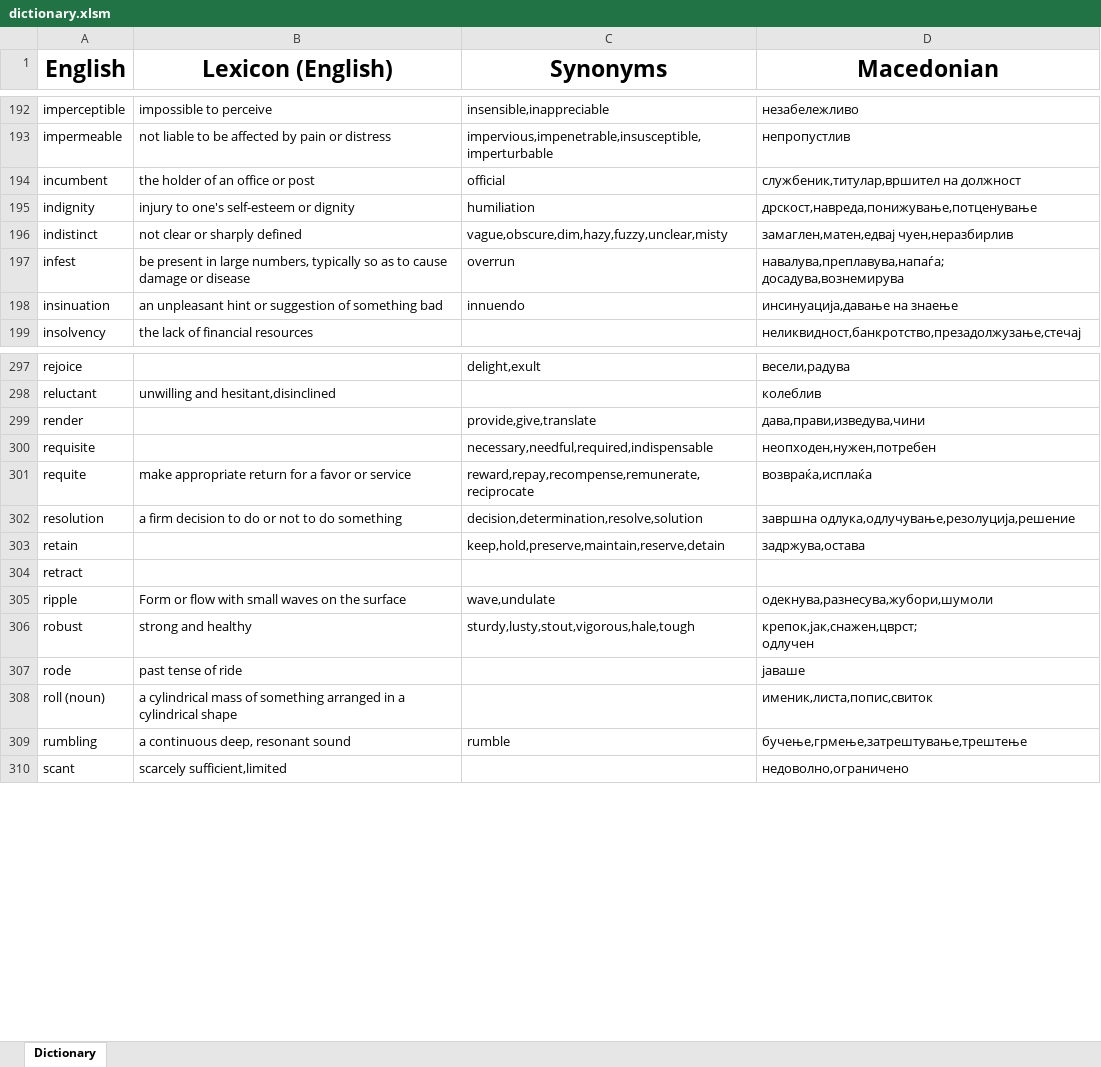
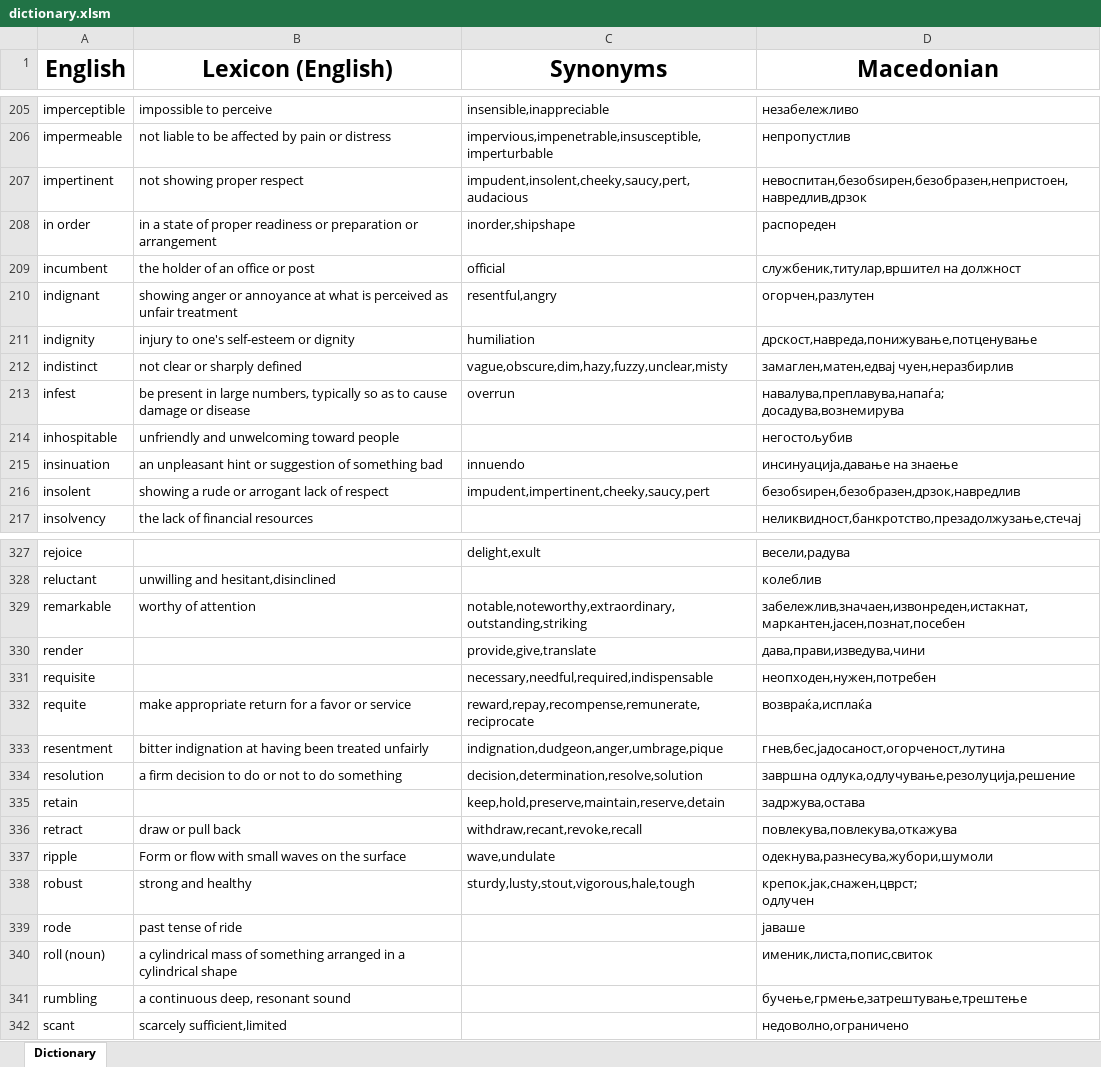
Before and after one commit to TheHalcyonSavant/VocabularyGame, an Excel workbook: dictionary.xlsm, sheet Dictionary, drawn as a sheet; only a part is shown, gaps mark what is left out; values as stored, in another font and other column widths than the file's, no borders; addresses are those after the commit; the diff covers the shown part only; the diff names each change by its address in the sheet, - before the commit and + after, or states it on an @@ line.

```diff
--- a/dictionary.xlsm (sheet Dictionary)
+++ b/dictionary.xlsm (sheet Dictionary)
+row 207: impertinent | not showing proper respect | impudent,insolent,cheeky,saucy,pert,audacious | невоспитан,безобѕирен,безобразен,непристоен,навредлив,дрзок
+row 208: in order | in a state of proper readiness or preparation or arrangement | inorder,shipshape | распореден
+row 210: indignant | showing anger or annoyance at what is perceived as unfair treatment | resentful,angry | огорчен,разлутен
+row 214: inhospitable | unfriendly and unwelcoming toward people |  | негостољубив
+row 216: insolent | showing a rude or arrogant lack of respect | impudent,impertinent,cheeky,saucy,pert | безобѕирен,безобразен,дрзок,навредлив
+row 329: remarkable | worthy of attention | notable,noteworthy,extraordinary,outstanding,striking | забележлив,значаен,извонреден,истакнат,маркантен,јасен,познат,посебен
+row 333: resentment | bitter indignation at having been treated unfairly | indignation,dudgeon,anger,umbrage,pique | гнев,бес,јадосаност,огорченост,лутина
-B336 (Lexicon (English)): (empty)
+B336 (Lexicon (English)): draw or pull back
-C336 (Synonyms): (empty)
+C336 (Synonyms): withdraw,recant,revoke,recall
-D336 (Macedonian): (empty)
+D336 (Macedonian): повлекува,повлекува,откажува
-C341 (Synonyms): rumble
+C341 (Synonyms): (empty)
```
Also changed, not shown: 31 added rows and 6 edited cells elsewhere in this sheet, 4 other files.
